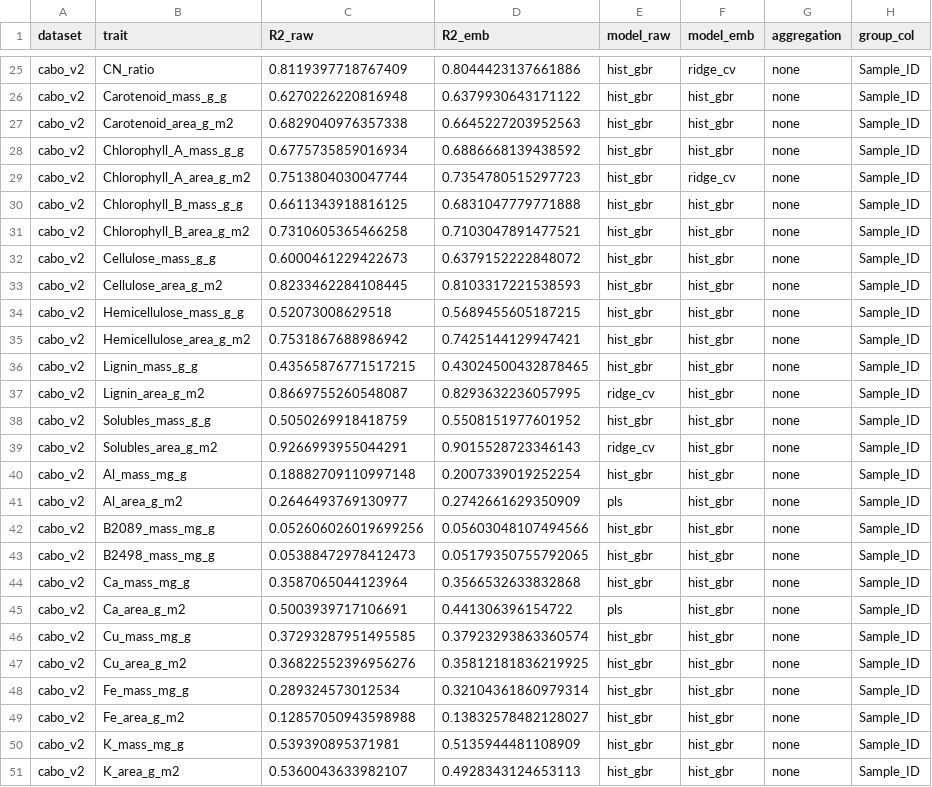
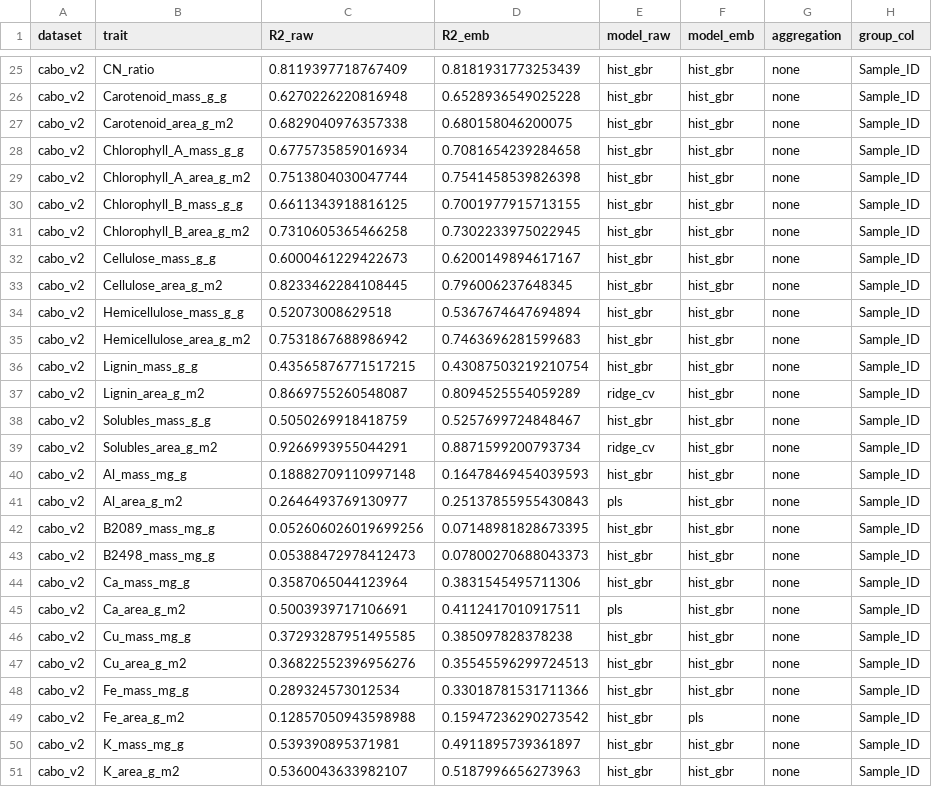
Before and after one commit to vamazing/Leaf2Traits, a CSV file: outputs/stage3/trait_comparison_summary.csv, drawn as a sheet; only a part is shown, gaps mark what is left out; the diff covers the shown part only; the diff names each change by its address in the sheet, - before the commit and + after, or states it on an @@ line.

```diff
--- a/outputs/stage3/trait_comparison_summary.csv
+++ b/outputs/stage3/trait_comparison_summary.csv
-D25 (R2_emb): 0.8044423137661886
+D25 (R2_emb): 0.8181931773253439
-F25 (model_emb): ridge_cv
+F25 (model_emb): hist_gbr
-D26 (R2_emb): 0.6379930643171122
+D26 (R2_emb): 0.6528936549025228
-D27 (R2_emb): 0.6645227203952563
+D27 (R2_emb): 0.680158046200075
-D28 (R2_emb): 0.6886668139438592
+D28 (R2_emb): 0.7081654239284658
-D29 (R2_emb): 0.7354780515297723
+D29 (R2_emb): 0.7541458539826398
-F29 (model_emb): ridge_cv
+F29 (model_emb): hist_gbr
-D30 (R2_emb): 0.6831047779771888
+D30 (R2_emb): 0.7001977915713155
-D31 (R2_emb): 0.7103047891477521
+D31 (R2_emb): 0.7302233975022945
-D32 (R2_emb): 0.6379152222848072
+D32 (R2_emb): 0.6200149894617167
-D33 (R2_emb): 0.8103317221538593
+D33 (R2_emb): 0.796006237648345
-D34 (R2_emb): 0.5689455605187215
+D34 (R2_emb): 0.5367674647694894
-D35 (R2_emb): 0.7425144129947421
+D35 (R2_emb): 0.7463696281599683
-D36 (R2_emb): 0.43024500432878465
+D36 (R2_emb): 0.43087503219210754
-D37 (R2_emb): 0.8293632236057995
+D37 (R2_emb): 0.8094525554059289
-D38 (R2_emb): 0.5508151977601952
+D38 (R2_emb): 0.5257699724848467
-D39 (R2_emb): 0.9015528723346143
+D39 (R2_emb): 0.8871599200793734
-D40 (R2_emb): 0.2007339019252254
+D40 (R2_emb): 0.16478469454039593
-D41 (R2_emb): 0.2742661629350909
+D41 (R2_emb): 0.25137855955430843
-D42 (R2_emb): 0.05603048107494566
+D42 (R2_emb): 0.07148981828673395
-D43 (R2_emb): 0.05179350755792065
+D43 (R2_emb): 0.07800270688043373
-D44 (R2_emb): 0.3566532633832868
+D44 (R2_emb): 0.3831545495711306
-D45 (R2_emb): 0.441306396154722
+D45 (R2_emb): 0.4112417010917511
-D46 (R2_emb): 0.37923293863360574
+D46 (R2_emb): 0.385097828378238
-D47 (R2_emb): 0.35812181836219925
+D47 (R2_emb): 0.35545596299724513
-D48 (R2_emb): 0.32104361860979314
+D48 (R2_emb): 0.33018781531711366
-D49 (R2_emb): 0.13832578482128027
+D49 (R2_emb): 0.15947236290273542
-F49 (model_emb): hist_gbr
+F49 (model_emb): pls
-D50 (R2_emb): 0.5135944481108909
+D50 (R2_emb): 0.4911895739361897
-D51 (R2_emb): 0.4928343124653113
+D51 (R2_emb): 0.5187996656273963
```
Also changed, not shown: 55 edited cells elsewhere in this file, outputs/stage2/transfer_summary.csv, outputs/stage3/ranked_candidates.csv, 6 other files.
